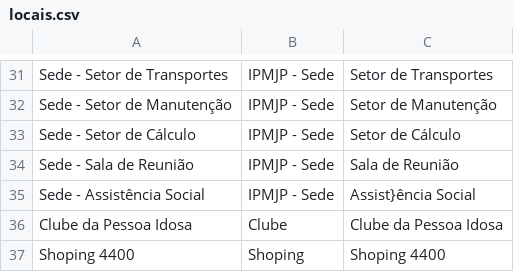
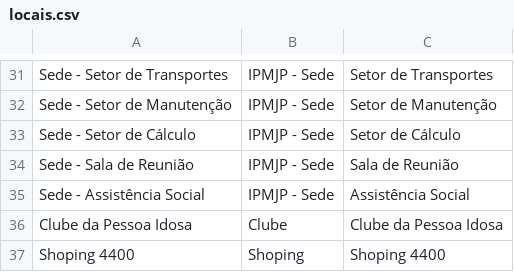
Before and after one commit to wellingtonsr1/sistema_patrimonio_mysql, a CSV file: docs/doc_provisorios/docs_para_testes/doc-final/locais.csv, drawn as a sheet; only a part is shown, gaps mark what is left out.

```diff
--- a/docs/doc_provisorios/docs_para_testes/doc-final/locais.csv
+++ b/docs/doc_provisorios/docs_para_testes/doc-final/locais.csv
@@ -34,3 +34,3 @@ Sede - Setor de Cálculo,IPMJP - Sede,Setor de Cálculo
 Sede -  Sala de Reunião,IPMJP - Sede,Sala de Reunião
-Sede -  Assistência Social,IPMJP - Sede,Assist}ência Social
+Sede -  Assistência Social,IPMJP - Sede,Assistência Social
 Clube da Pessoa Idosa,Clube,Clube da Pessoa Idosa
```
Also changed, not shown: 18 other files.
